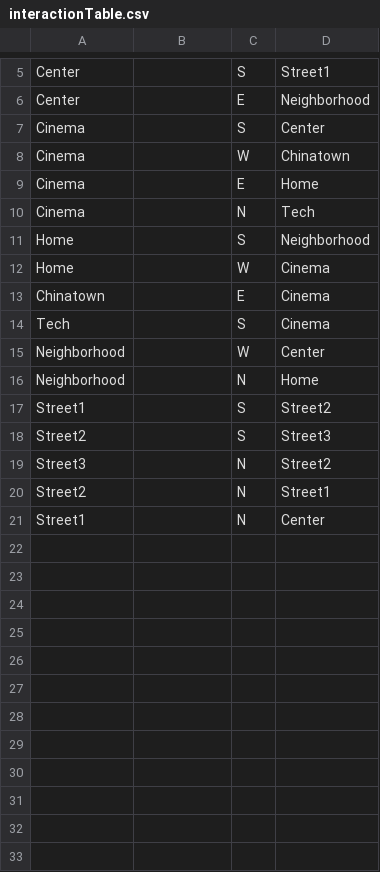
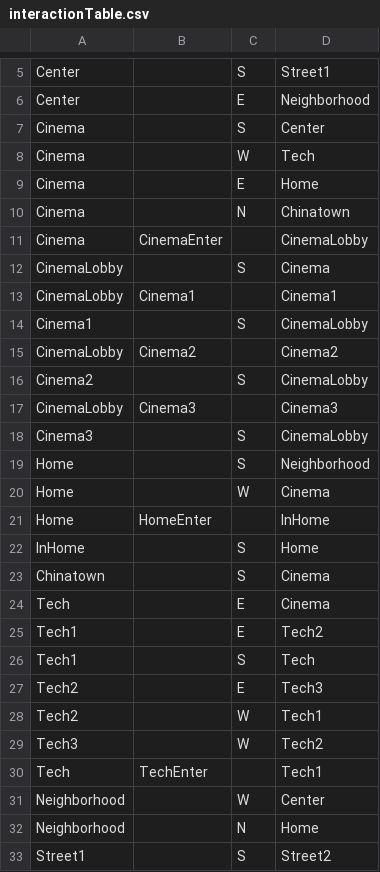
Before and after one commit to morrganlee/ModelMinority, a CSV file: data/interactionTable.csv, drawn as a sheet; only a part is shown, gaps mark what is left out; the shorter side is filled out with more unchanged rows.

```diff
--- a/data/interactionTable.csv
+++ b/data/interactionTable.csv
@@ -7,9 +7,25 @@ Center,,E,Neighborhood
 Cinema,,S,Center
-Cinema,,W,Chinatown
+Cinema,,W,Tech
 Cinema,,E,Home
-Cinema,,N,Tech
+Cinema,,N,Chinatown
+Cinema,CinemaEnter,,CinemaLobby
+CinemaLobby,,S,Cinema
+CinemaLobby,Cinema1,,Cinema1
+Cinema1,,S,CinemaLobby
+CinemaLobby,Cinema2,,Cinema2
+Cinema2,,S,CinemaLobby
+CinemaLobby,Cinema3,,Cinema3
+Cinema3,,S,CinemaLobby
 Home,,S,Neighborhood
 Home,,W,Cinema
-Chinatown,,E,Cinema
-Tech,,S,Cinema
+Home,HomeEnter,,InHome
+InHome,,S,Home
+Chinatown,,S,Cinema
+Tech,,E,Cinema
+Tech1,,E,Tech2
+Tech1,,S,Tech
+Tech2,,E,Tech3
+Tech2,,W,Tech1
+Tech3,,W,Tech2
+Tech,TechEnter,,Tech1
 Neighborhood,,W,Center
```
Also changed, not shown: data/adventureStates.csv, 51 other files.
